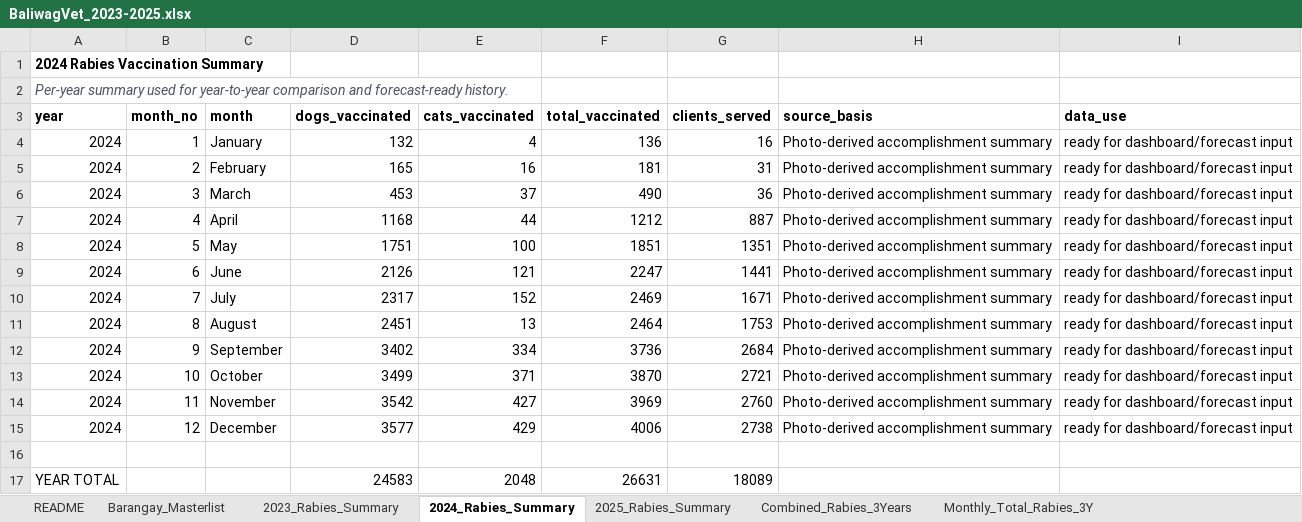
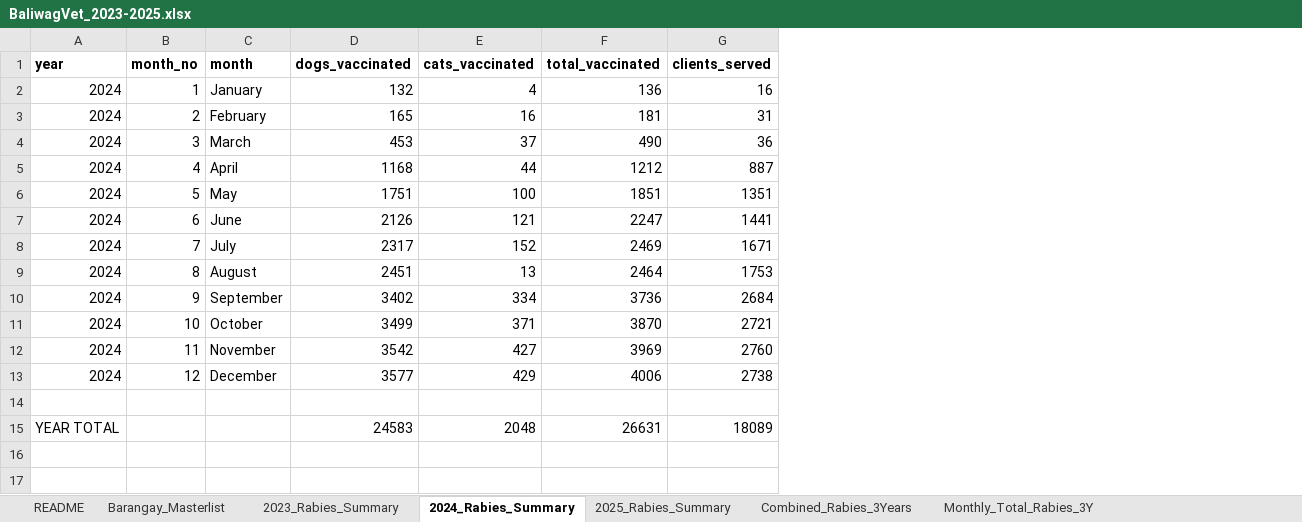
Before and after one commit to Nori-afk/bvetter, an Excel workbook: database/BaliwagVet_2023-2025.xlsx, sheet 2024_Rabies_Summary, drawn as a sheet; values as stored, in another font and other column widths than the file's, no borders; removed rows and columns are numbered as before the commit, all else as after; the diff names each change by its address in the sheet, - before the commit and + after, or states it on an @@ line.

Commit message:
modified:   api/analytics/arima_service.py 	modified:   database/BaliwagVet_2023-2025.xlsx 	modified:   vet/js/mass-vaccination.js

```diff
--- a/database/BaliwagVet_2023-2025.xlsx (sheet 2024_Rabies_Summary)
+++ b/database/BaliwagVet_2023-2025.xlsx (sheet 2024_Rabies_Summary)
-column H (source_basis), rows 4-15: all Photo-derived accomplishment summary
-column I (data_use), rows 4-15: all ready for dashboard/forecast input
-row 1: 2024 Rabies Vaccination Summary
-row 2: Per-year summary used for year-to-year comparison and forecast-ready history.
```
Also changed, not shown: sheet Disease_Monthly_2023_2025, sheet 2025_Rabies_Summary, sheet 2023_Rabies_Summary, sheet 2025_DogControl_Summary, sheet 2024_DogControl_Summary, sheet 2023_DogControl_Summary, 12 more sheets, other sheet tabs, formulas that keep their value, charts or pictures, 2 other files.
